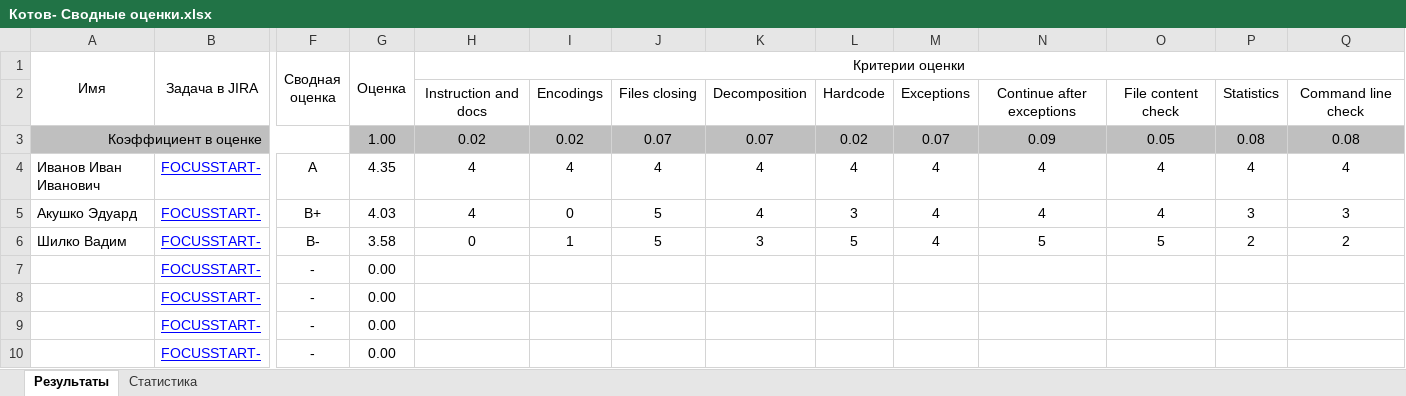
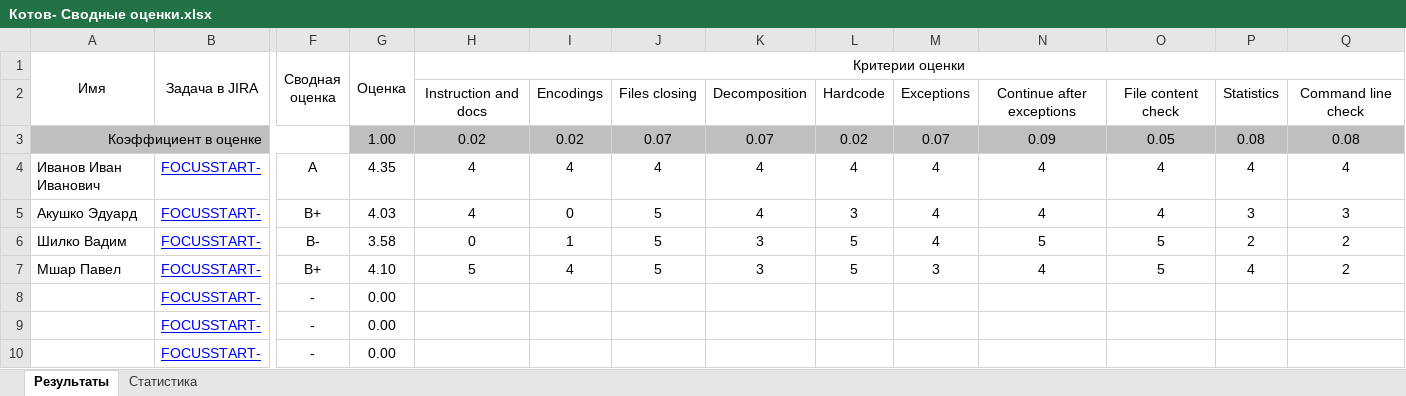
Before and after one commit to siarhei-sd/shift-java, an Excel workbook: 2024-3q/Котов- Сводные оценки.xlsx, sheet Результаты, drawn as a sheet; only a part is shown, gaps mark what is left out; values as stored, in another font and other column widths than the file's, no borders; removed rows and columns are numbered as before the commit, all else as after; rows hold the shown columns only; the diff names each change by its address in the sheet, - before the commit and + after, or states it on an @@ line.

Commit message:
Мшар Павел

```diff
--- a/2024-3q/Котов- Сводные оценки.xlsx (sheet Результаты)
+++ b/2024-3q/Котов- Сводные оценки.xlsx (sheet Результаты)
-row 7:  | FOCUSSTART- | - | 0.00
+row 7: Мшар Павел | FOCUSSTART- | B+ | 4.10 | 5 | 4 | 5 | 3 | 5 | 3 | 4 | 5 | 4 | 2
```
Also changed, not shown: sheet Статистика, 14 other files.
